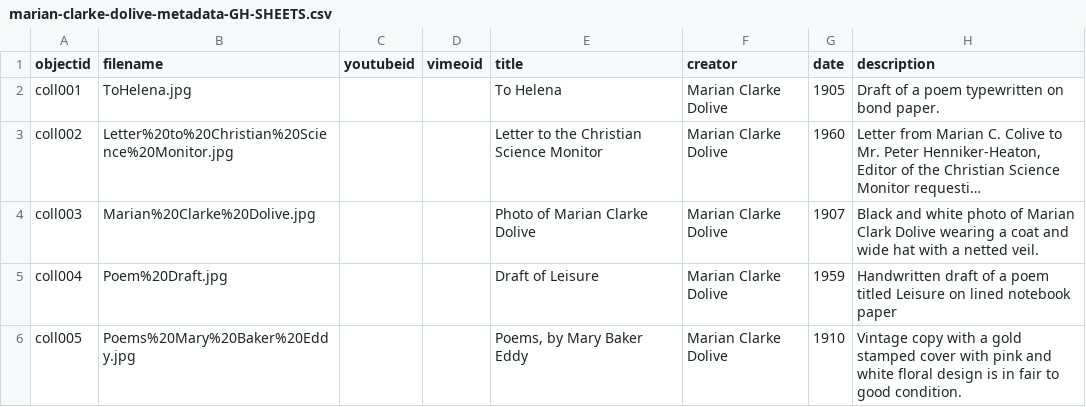
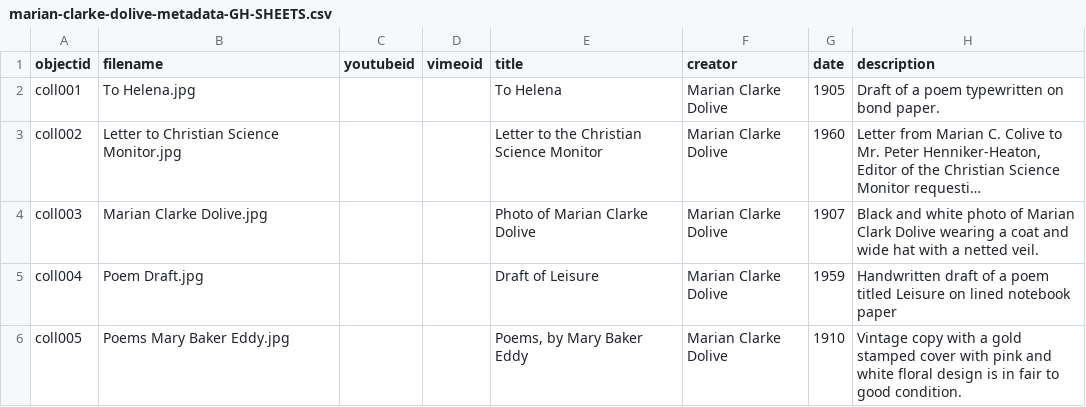
Before and after one commit to JessMLIS/marian-clarke-dolive-exhibit, a CSV file: _data/marian-clarke-dolive-metadata-GH-SHEETS.csv, drawn as a sheet; only a part is shown; long unchanged cells end in …; the diff names each change by its address in the sheet, - before the commit and + after, or states it on an @@ line.

Commit message:
Update marian-clarke-dolive-metadata-GH-SHEETS.csv

```diff
--- a/_data/marian-clarke-dolive-metadata-GH-SHEETS.csv
+++ b/_data/marian-clarke-dolive-metadata-GH-SHEETS.csv
-B2 (filename): ToHelena.jpg
+B2 (filename): To Helena.jpg
-B3 (filename): Letter%20to%20Christian%20Science%20Monitor.jpg
+B3 (filename): Letter to Christian Science Monitor.jpg
-B4 (filename): Marian%20Clarke%20Dolive.jpg
+B4 (filename): Marian Clarke Dolive.jpg
-B5 (filename): Poem%20Draft.jpg
+B5 (filename): Poem Draft.jpg
-B6 (filename): Poems%20Mary%20Baker%20Eddy.jpg
+B6 (filename): Poems Mary Baker Eddy.jpg
```
